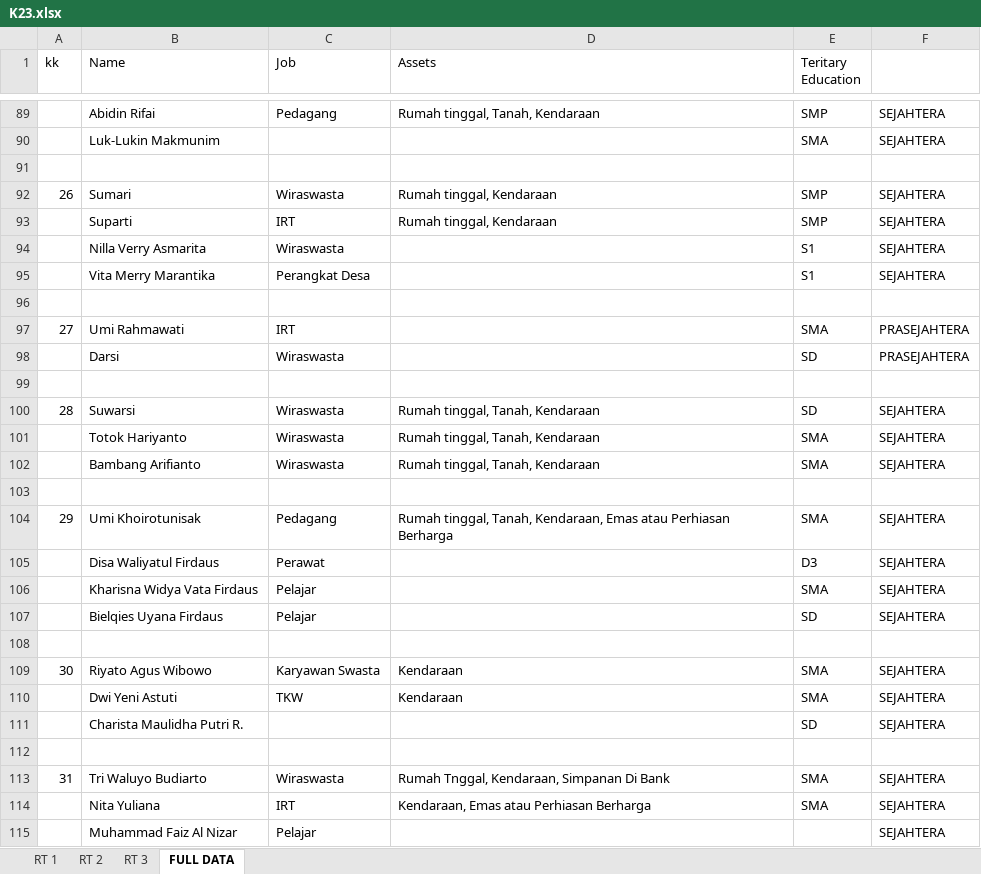
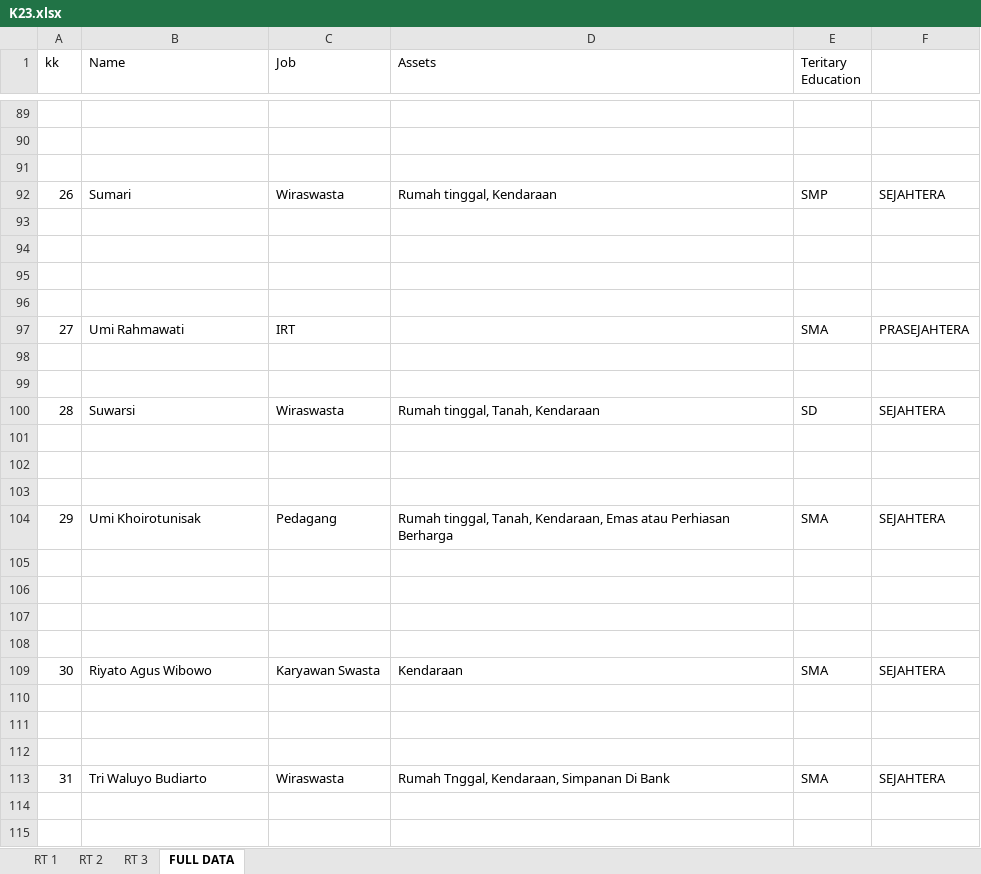
Before and after one commit to alouvre/ProyekDesa_Sedah, an Excel workbook: RekapSurveySensusDesaSedah/K23_GUNDI/K23.xlsx, sheet FULL DATA, drawn as a sheet; only a part is shown, gaps mark what is left out; values as stored, in another font and other column widths than the file's, no cell formats; charts and pictures not drawn; the diff covers the shown part only; the diff names each change by its address in the sheet, - before the commit and + after, or states it on an @@ line.

```diff
--- a/RekapSurveySensusDesaSedah/K23_GUNDI/K23.xlsx (sheet FULL DATA)
+++ b/RekapSurveySensusDesaSedah/K23_GUNDI/K23.xlsx (sheet FULL DATA)
-row 89:  | Abidin Rifai | Pedagang | Rumah tinggal, Tanah, Kendaraan | SMP | SEJAHTERA
+row 89: (empty)
-row 90:  | Luk-Lukin Makmunim |  |  | SMA | SEJAHTERA
+row 90: (empty)
-row 93:  | Suparti | IRT | Rumah tinggal, Kendaraan | SMP | SEJAHTERA
+row 93: (empty)
-row 94:  | Nilla Verry Asmarita | Wiraswasta |  | S1 | SEJAHTERA
+row 94: (empty)
-row 95:  | Vita Merry Marantika | Perangkat Desa |  | S1 | SEJAHTERA
+row 95: (empty)
-row 98:  | Darsi | Wiraswasta |  | SD | PRASEJAHTERA
+row 98: (empty)
-row 101:  | Totok Hariyanto | Wiraswasta | Rumah tinggal, Tanah, Kendaraan | SMA | SEJAHTERA
+row 101: (empty)
-row 102:  | Bambang Arifianto | Wiraswasta | Rumah tinggal, Tanah, Kendaraan | SMA | SEJAHTERA
+row 102: (empty)
-row 105:  | Disa Waliyatul Firdaus | Perawat |  | D3 | SEJAHTERA
+row 105: (empty)
-row 106:  | Kharisna Widya Vata Firdaus | Pelajar |  | SMA | SEJAHTERA
+row 106: (empty)
-row 107:  | Bielqies Uyana Firdaus | Pelajar |  | SD | SEJAHTERA
+row 107: (empty)
-row 110:  | Dwi Yeni Astuti | TKW | Kendaraan | SMA | SEJAHTERA
+row 110: (empty)
-row 111:  | Charista Maulidha Putri R. |  |  | SD | SEJAHTERA
+row 111: (empty)
-row 114:  | Nita Yuliana | IRT | Kendaraan, Emas atau Perhiasan Berharga | SMA | SEJAHTERA
+row 114: (empty)
-row 115:  | Muhammad Faiz Al Nizar | Pelajar |  |  | SEJAHTERA
+row 115: (empty)
```
Also changed, not shown: 1 removed row and 1069 edited cells elsewhere in this sheet, sheet RT 1, cell formats.
